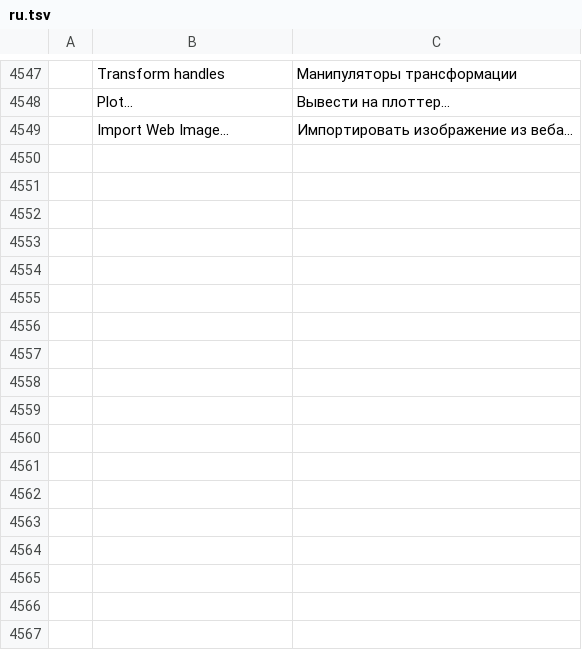
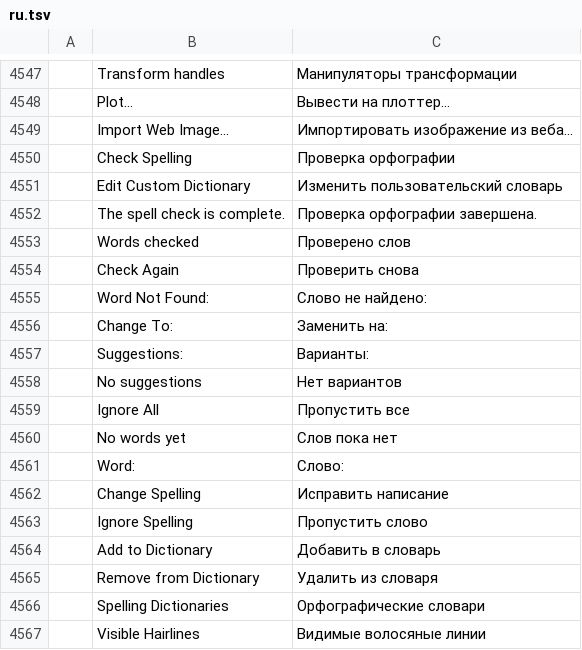
Before and after one commit to redrob-labs/redrob-canvas, a TSV file: crafts/vectorcraft/crates/ui-egui/src/i18n/ru.tsv, drawn as a sheet; only a part is shown, gaps mark what is left out; the diff names each change by its address in the sheet, - before the commit and + after, or states it on an @@ line.

Commit message:
feat(vector): spell check, visible hairlines, SVG as native save
Check Spelling walks the document's type against the system's hunspell
dictionaries (affix rules expanded) with Ignore, Ignore All, Change,
Change All and a custom dictionary; View gets Visible Hairlines, which
draws every stroke at least one screen pixel wide; Save as SVG embeds
the native document in the editor namespace by default so an SVG is a
lossless native file that any viewer renders.

Rows: VE-TEXT-011, VE-STROKE-009, VE-IO-001 -> full.

```diff
--- a/crafts/vectorcraft/crates/ui-egui/src/i18n/ru.tsv
+++ b/crafts/vectorcraft/crates/ui-egui/src/i18n/ru.tsv
+row 4550:  | Check Spelling | Проверка орфографии
+row 4551:  | Edit Custom Dictionary | Изменить пользовательский словарь
+row 4552:  | The spell check is complete. | Проверка орфографии завершена.
+row 4553:  | Words checked | Проверено слов
+row 4554:  | Check Again | Проверить снова
+row 4555:  | Word Not Found: | Слово не найдено:
+row 4556:  | Change To: | Заменить на:
+row 4557:  | Suggestions: | Варианты:
+row 4558:  | No suggestions | Нет вариантов
+row 4559:  | Ignore All | Пропустить все
+row 4560:  | No words yet | Слов пока нет
+row 4561:  | Word: | Слово:
+row 4562:  | Change Spelling | Исправить написание
+row 4563:  | Ignore Spelling | Пропустить слово
+row 4564:  | Add to Dictionary | Добавить в словарь
+row 4565:  | Remove from Dictionary | Удалить из словаря
+row 4566:  | Spelling Dictionaries | Орфографические словари
+row 4567:  | Visible Hairlines | Видимые волосяные линии
```
Also changed, not shown: crafts/vectorcraft/crates/ui-egui/src/i18n/es.tsv, crafts/vectorcraft/crates/ui-egui/src/i18n/fr.tsv, 25 other files.
